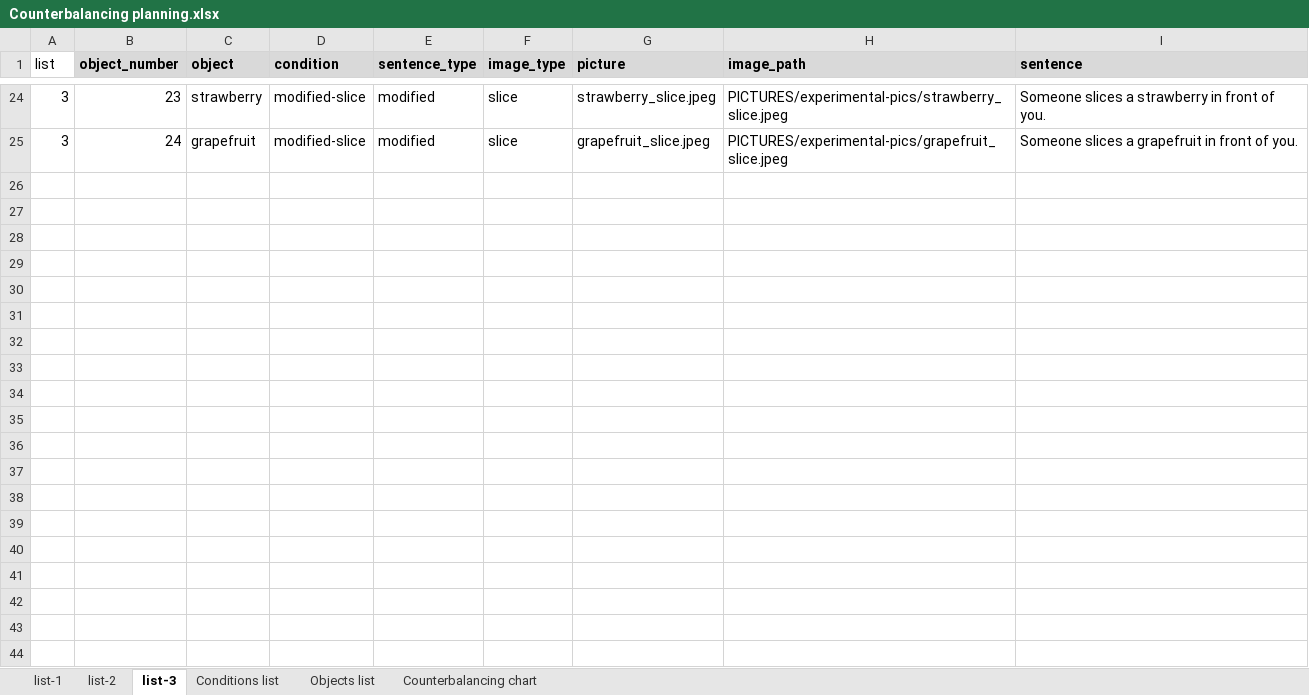
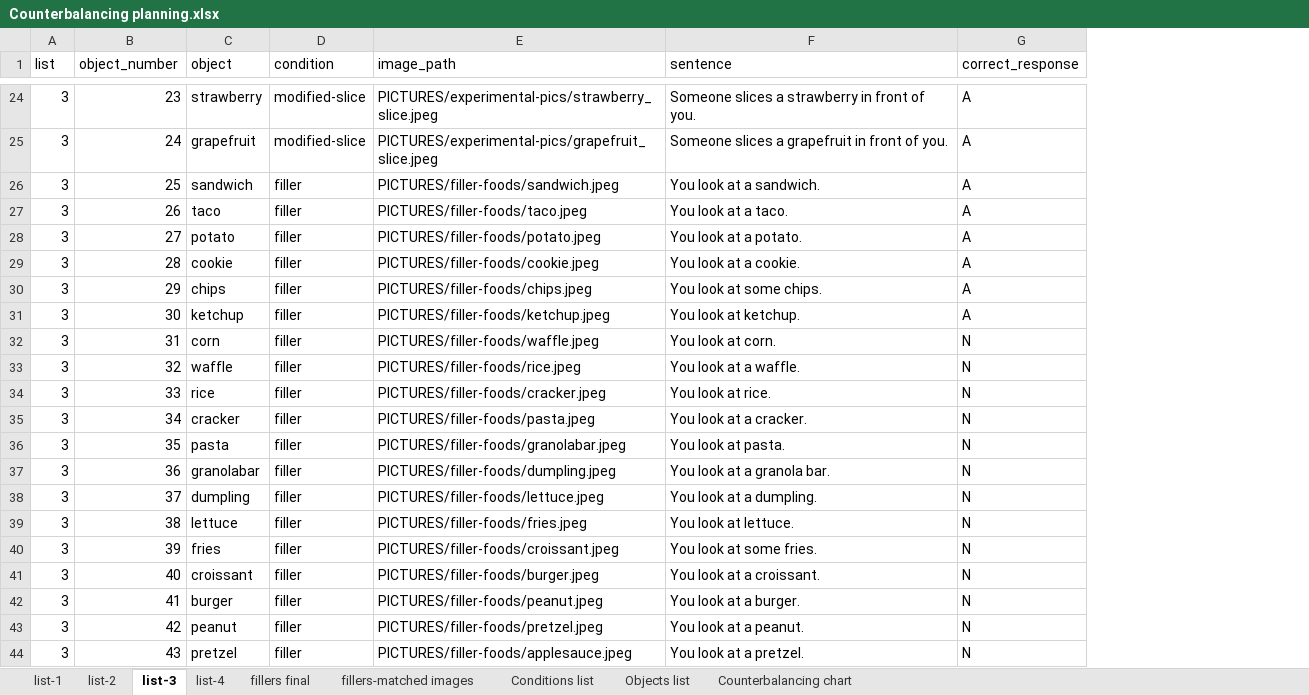
Before and after one commit to jcsong23/Jacey_Nancy_Experiment, an Excel workbook: Counterbalancing planning.xlsx, sheet list-3, drawn as a sheet; only a part is shown, gaps mark what is left out; values as stored, in another font and other column widths than the file's, no borders; removed rows and columns are numbered as before the commit, all else as after; the diff covers the shown part only; the diff names each change by its address in the sheet, - before the commit and + after, or states it on an @@ line.

Commit message:
Added filler images to lists.

```diff
--- a/Counterbalancing planning.xlsx (sheet list-3)
+++ b/Counterbalancing planning.xlsx (sheet list-3)
+sheet tab: list-4
+sheet tab: fillers final
+sheet tab: fillers-matched images
-column E (sentence_type), rows 24-25: modified | modified
-column F (image_type), rows 24-25: slice | slice
-column G (picture), rows 24-25: strawberry_slice.jpeg | grapefruit_slice.jpeg
+column G (correct_response), rows 24-25: A | A
@@ B1:D1 fill: #D9D9D9 → none, bold: on → off @@
@@ E1:F1 fill: #D9D9D9 → none, bold: on → off @@
+row 26: 3 | 25 | sandwich | filler | PICTURES/filler-foods/sandwich.jpeg | You look at a sandwich. | A
+row 27: 3 | 26 | taco | filler | PICTURES/filler-foods/taco.jpeg | You look at a taco. | A
+row 28: 3 | 27 | potato | filler | PICTURES/filler-foods/potato.jpeg | You look at a potato. | A
+row 29: 3 | 28 | cookie | filler | PICTURES/filler-foods/cookie.jpeg | You look at a cookie. | A
+row 30: 3 | 29 | chips | filler | PICTURES/filler-foods/chips.jpeg | You look at some chips. | A
+row 31: 3 | 30 | ketchup | filler | PICTURES/filler-foods/ketchup.jpeg | You look at ketchup. | A
+row 32: 3 | 31 | corn | filler | PICTURES/filler-foods/waffle.jpeg | You look at corn. | N
+row 33: 3 | 32 | waffle | filler | PICTURES/filler-foods/rice.jpeg | You look at a waffle. | N
+row 34: 3 | 33 | rice | filler | PICTURES/filler-foods/cracker.jpeg | You look at rice. | N
+row 35: 3 | 34 | cracker | filler | PICTURES/filler-foods/pasta.jpeg | You look at a cracker. | N
+row 36: 3 | 35 | pasta | filler | PICTURES/filler-foods/granolabar.jpeg | You look at pasta. | N
+row 37: 3 | 36 | granolabar | filler | PICTURES/filler-foods/dumpling.jpeg | You look at a granola bar. | N
+row 38: 3 | 37 | dumpling | filler | PICTURES/filler-foods/lettuce.jpeg | You look at a dumpling. | N
+row 39: 3 | 38 | lettuce | filler | PICTURES/filler-foods/fries.jpeg | You look at lettuce. | N
+row 40: 3 | 39 | fries | filler | PICTURES/filler-foods/croissant.jpeg | You look at some fries. | N
+row 41: 3 | 40 | croissant | filler | PICTURES/filler-foods/burger.jpeg | You look at a croissant. | N
+row 42: 3 | 41 | burger | filler | PICTURES/filler-foods/peanut.jpeg | You look at a burger. | N
+row 43: 3 | 42 | peanut | filler | PICTURES/filler-foods/pretzel.jpeg | You look at a peanut. | N
+row 44: 3 | 43 | pretzel | filler | PICTURES/filler-foods/applesauce.jpeg | You look at a pretzel. | N
```
Also changed, not shown: 29 added rows elsewhere in this sheet, sheet list-1, sheet list-2, formulas that keep their value, 6 other files.
